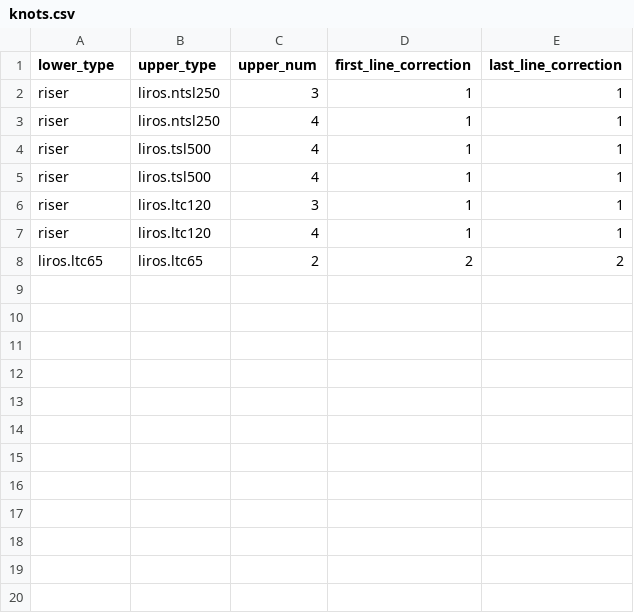
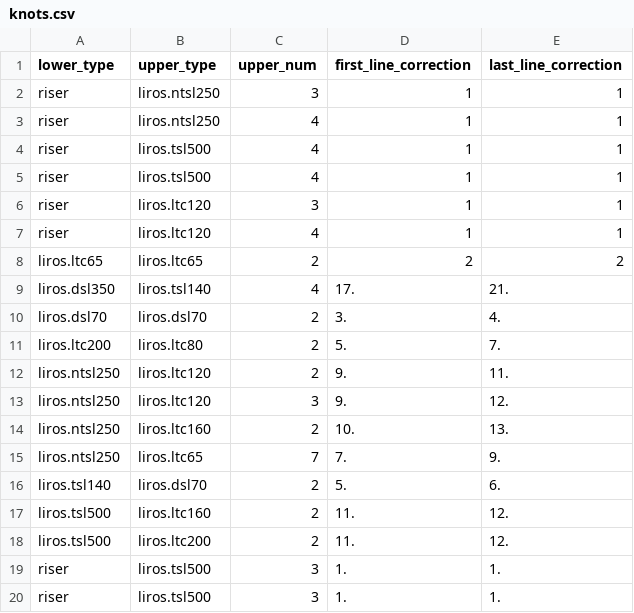
Before and after one commit to booya-at/OpenGlider, a CSV file: openglider/lines/knots.csv, drawn as a sheet.

Commit message:
various fixes, add some knots

```diff
--- a/openglider/lines/knots.csv
+++ b/openglider/lines/knots.csv
@@ -8 +8,13 @@ riser,liros.ltc120,4,1,1
 liros.ltc65,liros.ltc65,2,2,2
+liros.dsl350,liros.tsl140,4,17.,21.
+liros.dsl70,liros.dsl70,2,3.,4.
+liros.ltc200,liros.ltc80,2,5.,7.
+liros.ntsl250,liros.ltc120,2,9.,11.
+liros.ntsl250,liros.ltc120,3,9.,12.
+liros.ntsl250,liros.ltc160,2,10.,13.
+liros.ntsl250,liros.ltc65,7,7.,9.
+liros.tsl140,liros.dsl70,2,5.,6.
+liros.tsl500,liros.ltc160,2,11.,12.
+liros.tsl500,liros.ltc200,2,11.,12.
+riser,liros.tsl500,3,1.,1.
+riser,liros.tsl500,3,1.,1.
```
Also changed, not shown: 11 other files.
